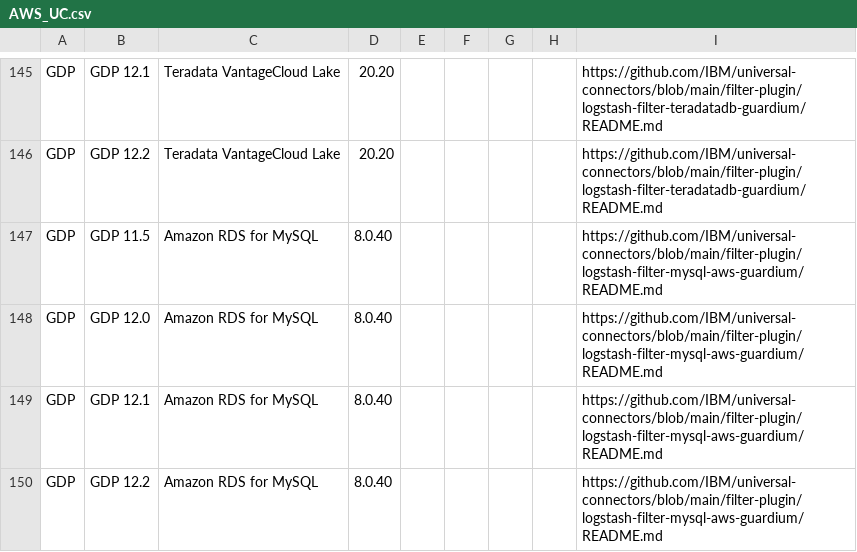
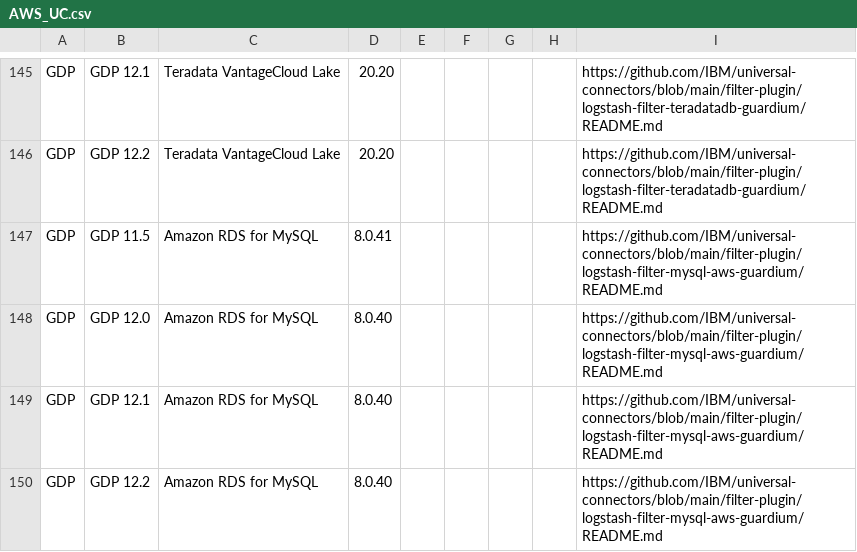
Before and after one commit to IBM/guardium-supported-datasources, a CSV file: consolidation-script2/data/input/AWS_UC.csv, drawn as a sheet; only a part is shown, gaps mark what is left out.

Commit message:
GRD-130646 Onprem_UC.csv file update
Signed-off-by: tushar chaudhari <tushar.chaudhari5@ibm.com>

```diff
--- a/consolidation-script2/data/input/AWS_UC.csv
+++ b/consolidation-script2/data/input/AWS_UC.csv
@@ -146,3 +146,3 @@ GDP,GDP 12.1,Teradata VantageCloud Lake,20.20,,,,,https://github.com/IBM/univers
 GDP,GDP 12.2,Teradata VantageCloud Lake,20.20,,,,,https://github.com/IBM/universal-connectors/blob/main/filter-plugin/logstash-filter-teradatadb-guardium/README.md
-GDP,GDP 11.5,Amazon RDS for MySQL,8.0.40,,,,,https://github.com/IBM/universal-connectors/blob/main/filter-plugin/logstash-filter-mysql-aws-guardium/README.md
+GDP,GDP 11.5,Amazon RDS for MySQL,8.0.41,,,,,https://github.com/IBM/universal-connectors/blob/main/filter-plugin/logstash-filter-mysql-aws-guardium/README.md
 GDP,GDP 12.0,Amazon RDS for MySQL,8.0.40,,,,,https://github.com/IBM/universal-connectors/blob/main/filter-plugin/logstash-filter-mysql-aws-guardium/README.md
```
